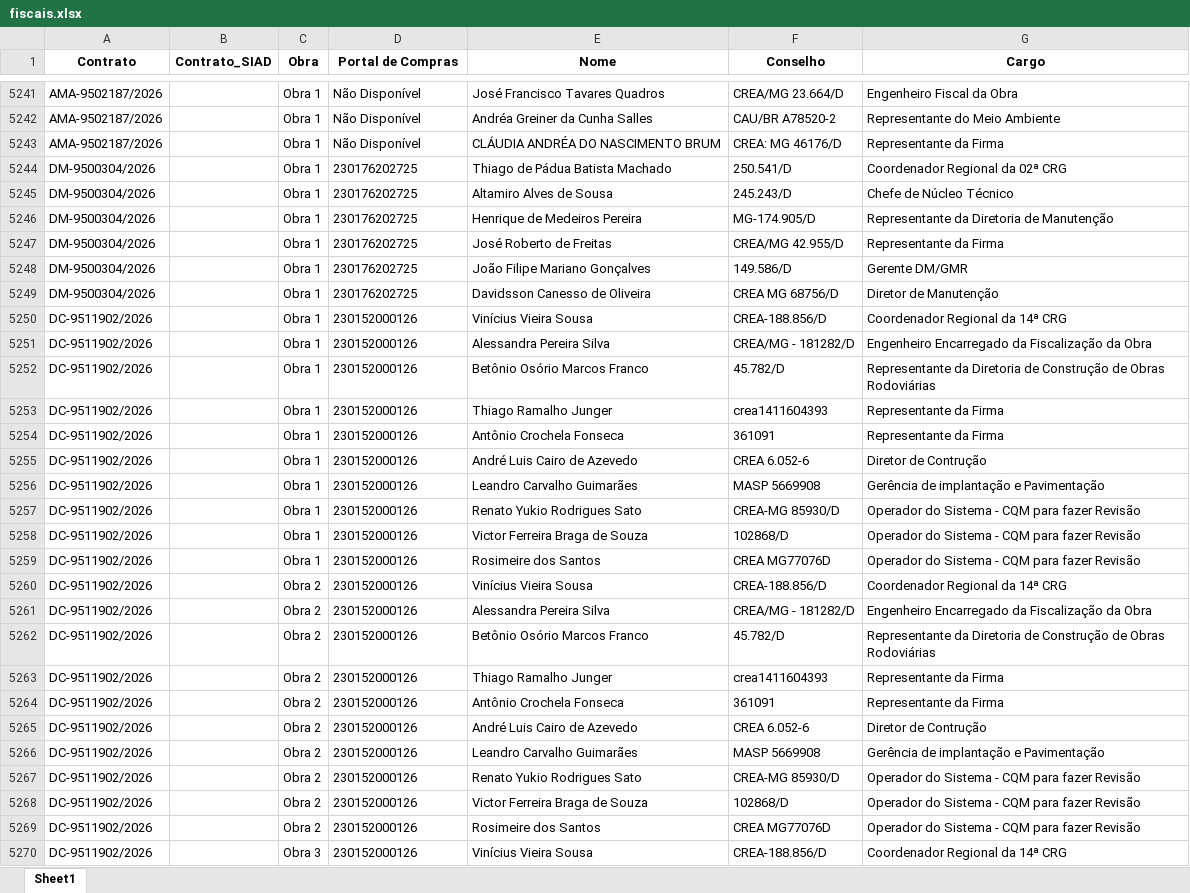
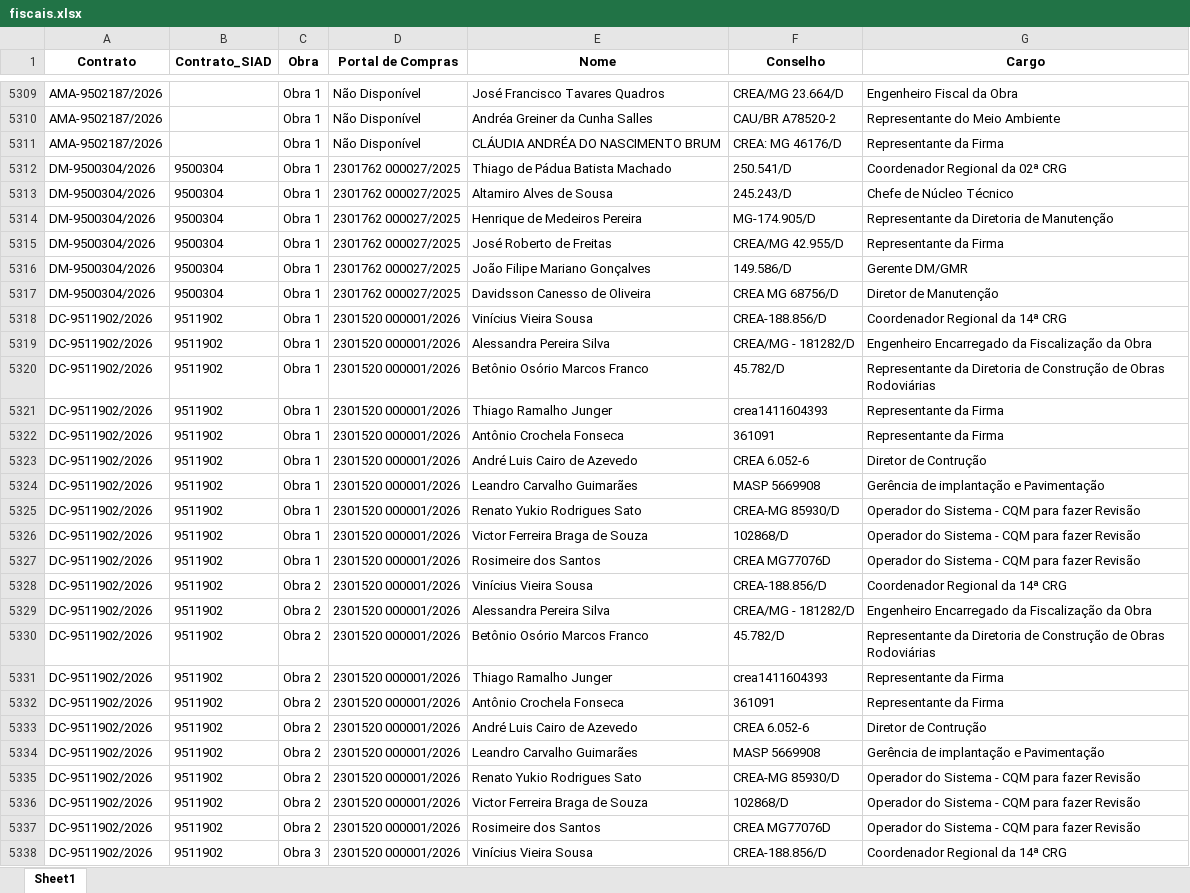
Before and after one commit to transparencia-mg/obras, an Excel workbook: upload/fiscais.xlsx, sheet Sheet1, drawn as a sheet; only a part is shown, gaps mark what is left out; values as stored, in another font and other column widths than the file's, no borders; addresses are those after the commit; the diff covers the shown part only; the diff names each change by its address in the sheet, - before the commit and + after, or states it on an @@ line.

Commit message:
Atualização automática portal obras

```diff
--- a/upload/fiscais.xlsx (sheet Sheet1)
+++ b/upload/fiscais.xlsx (sheet Sheet1)
-B5312:B5317 (Contrato_SIAD): (empty)
+B5312:B5317 (Contrato_SIAD): 9500304
-D5312:D5317 (Portal de Compras): 230176202725
+D5312:D5317 (Portal de Compras): 2301762 000027/2025
-B5318:B5338 (Contrato_SIAD): (empty)
+B5318:B5338 (Contrato_SIAD): 9511902
-D5318:D5338 (Portal de Compras): 230152000126
+D5318:D5338 (Portal de Compras): 2301520 000001/2026
```
Also changed, not shown: 68 added rows and 174 edited cells elsewhere in this sheet, upload/contratos.xlsx, upload/coordenadas.xlsx, 6 other files.
